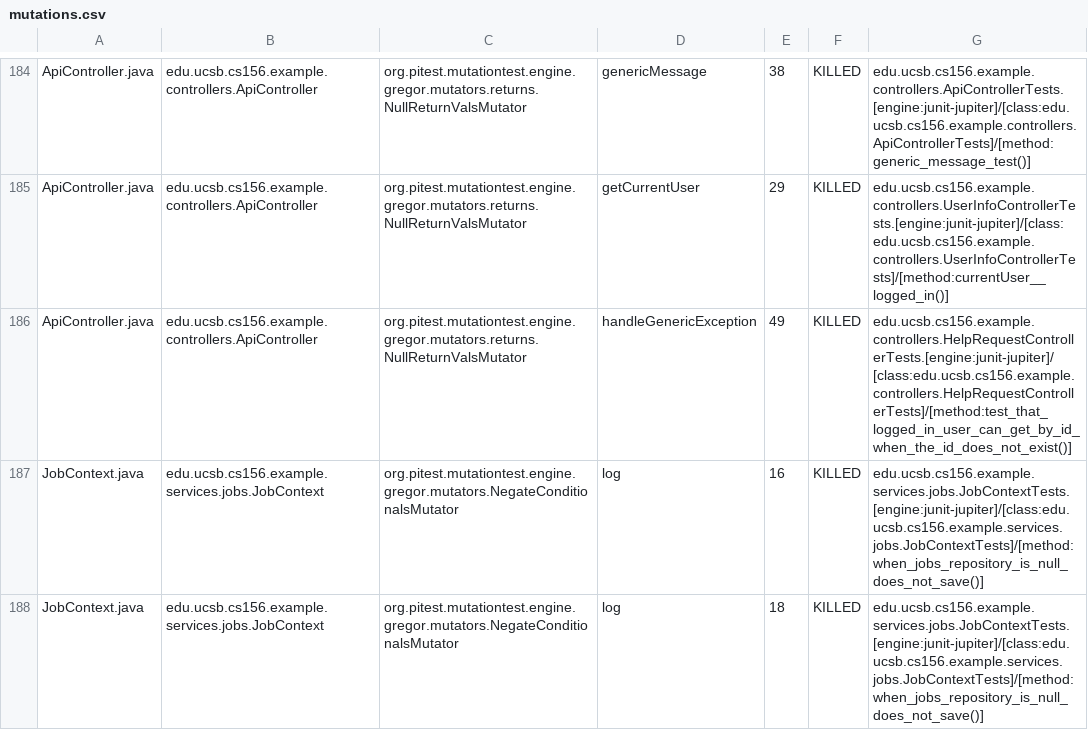
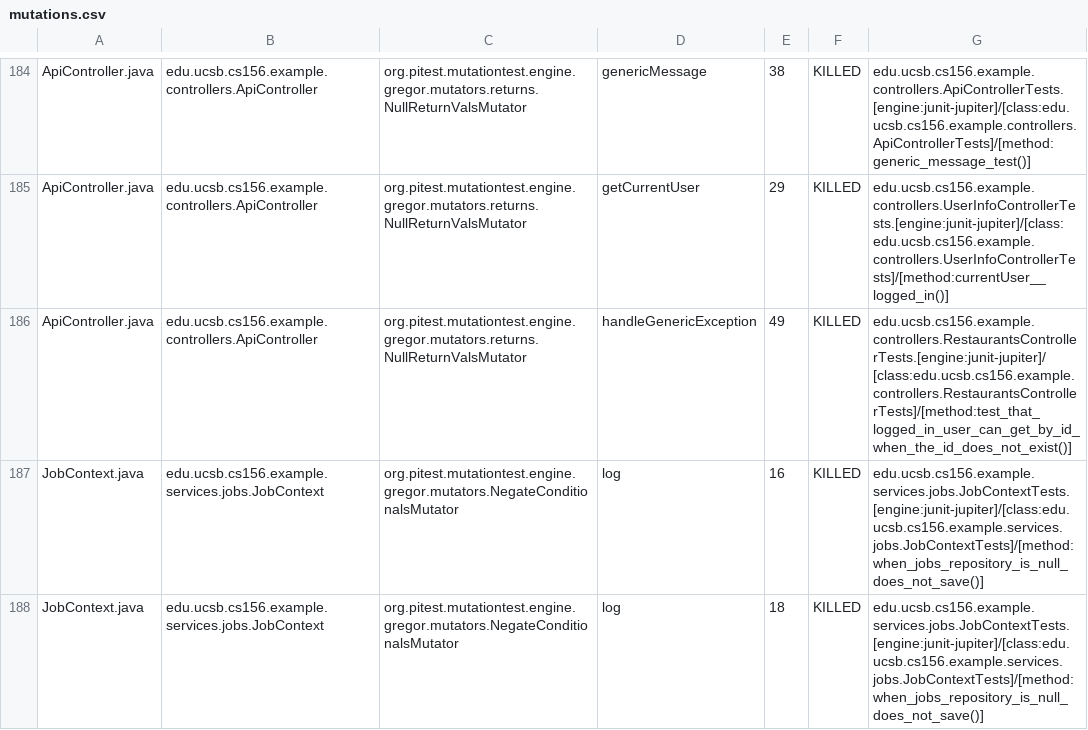
Before and after one commit to ucsb-cs156-s25/team02-s25-12, a CSV file: prs/125/pitest/mutations.csv, drawn as a sheet; only a part is shown, gaps mark what is left out.

Commit message:
Deploying to gh-pages from @ ucsb-cs156-s25/team02-s25-12@8cdbf5463be1fd4dbafd3c559ecde47d5d97a84f 🚀

```diff
--- a/prs/125/pitest/mutations.csv
+++ b/prs/125/pitest/mutations.csv
@@ -185,3 +185,3 @@ ApiController.java,edu.ucsb.cs156.example.controllers.ApiController,org.pitest.m
 ApiController.java,edu.ucsb.cs156.example.controllers.ApiController,org.pitest.mutationtest.engine.gregor.mutators.returns.NullReturnValsMutator,getCurrentUser,29,KILLED,edu.ucsb.cs156.example.controllers.UserInfoControllerTests.[engine:junit-jupiter]/[class:edu.ucsb.cs156.example.controllers.UserInfoControllerTests]/[method:currentUser__logged_in()]
-ApiController.java,edu.ucsb.cs156.example.controllers.ApiController,org.pitest.mutationtest.engine.gregor.mutators.returns.NullReturnValsMutator,handleGenericException,49,KILLED,edu.ucsb.cs156.example.controllers.HelpRequestControllerTests.[engine:junit-jupiter]/[class:edu.ucsb.cs156.example.controllers.HelpRequestControllerTests]/[method:test_that_logged_in_user_can_get_by_id_when_the_id_does_not_exist()]
+ApiController.java,edu.ucsb.cs156.example.controllers.ApiController,org.pitest.mutationtest.engine.gregor.mutators.returns.NullReturnValsMutator,handleGenericException,49,KILLED,edu.ucsb.cs156.example.controllers.RestaurantsControllerTests.[engine:junit-jupiter]/[class:edu.ucsb.cs156.example.controllers.RestaurantsControllerTests]/[method:test_that_logged_in_user_can_get_by_id_when_the_id_does_not_exist()]
 JobContext.java,edu.ucsb.cs156.example.services.jobs.JobContext,org.pitest.mutationtest.engine.gregor.mutators.NegateConditionalsMutator,log,16,KILLED,edu.ucsb.cs156.example.services.jobs.JobContextTests.[engine:junit-jupiter]/[class:edu.ucsb.cs156.example.services.jobs.JobContextTests]/[method:when_jobs_repository_is_null_does_not_save()]
```
Also changed, not shown: 21 other files.
